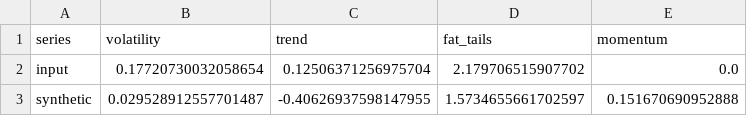
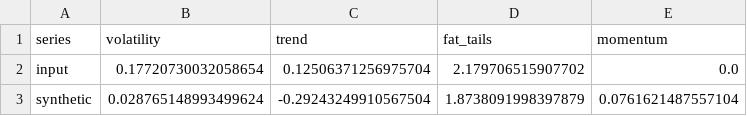
Before and after one commit to RegMCS/goldenduck, a CSV file: backend/worker/TinyTimeMixer/outputs/ttm_controlled_test/ko_metrics.csv, drawn as a sheet.

```diff
--- a/backend/worker/TinyTimeMixer/outputs/ttm_controlled_test/ko_metrics.csv
+++ b/backend/worker/TinyTimeMixer/outputs/ttm_controlled_test/ko_metrics.csv
@@ -2,2 +2,2 @@ series,volatility,trend,fat_tails,momentum
 input,0.17720730032058654,0.12506371256975704,2.179706515907702,0.0
-synthetic,0.029528912557701487,-0.40626937598147955,1.5734655661702597,0.151670690952888
+synthetic,0.028765148993499624,-0.29243249910567504,1.8738091998397879,0.0761621487557104
```
Also changed, not shown: backend/worker/TinyTimeMixer/outputs/ttm_controlled_test/ko_synthetic.csv, backend/worker/TinyTimeMixer/outputs/ttm_controlled_test/ko_validation.csv, 8 other files.
